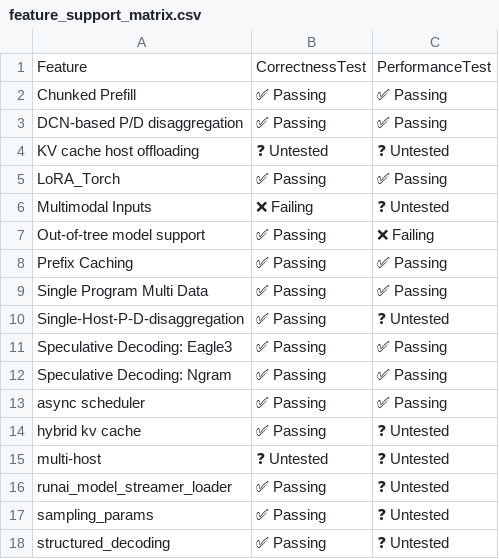
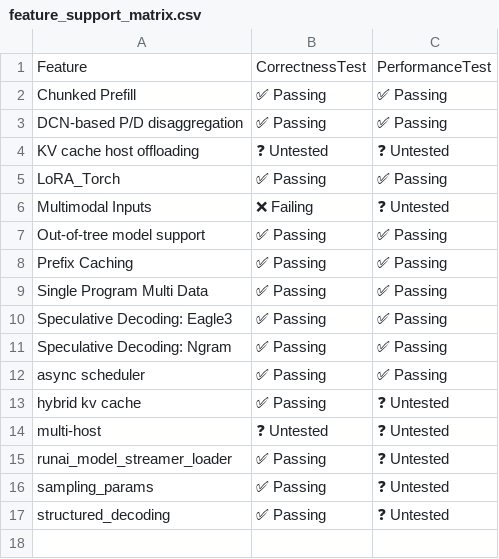
Before and after one commit to j-luwierski/vllm-tpu-inference-qwen4exp-mtp, a CSV file: tpu-interface/support_matrices/nightly/v6e/flax_nnx/feature_support_matrix.csv, drawn as a sheet.

Commit message:
[skip ci] Update nightly support matrices for flax_nnx (v6e/v7x)
Signed-off-by: Buildkite Bot <buildkite-bot@users.noreply.github.com>

```diff
--- a/tpu-interface/support_matrices/nightly/v6e/flax_nnx/feature_support_matrix.csv
+++ b/tpu-interface/support_matrices/nightly/v6e/flax_nnx/feature_support_matrix.csv
@@ -6,6 +6,5 @@ Feature,CorrectnessTest,PerformanceTest
 "Multimodal Inputs",❌ Failing,❓ Untested
-"Out-of-tree model support",✅ Passing,❌ Failing
+"Out-of-tree model support",✅ Passing,✅ Passing
 "Prefix Caching",✅ Passing,✅ Passing
 "Single Program Multi Data",✅ Passing,✅ Passing
-"Single-Host-P-D-disaggregation",✅ Passing,❓ Untested
 "Speculative Decoding: Eagle3",✅ Passing,✅ Passing
```
Also changed, not shown: tpu-interface/support_matrices/nightly/v6e/flax_nnx/model_support_matrix.csv, tpu-interface/support_matrices/nightly/v6e/flax_nnx/parallelism_support_matrix.csv, 3 other files.
